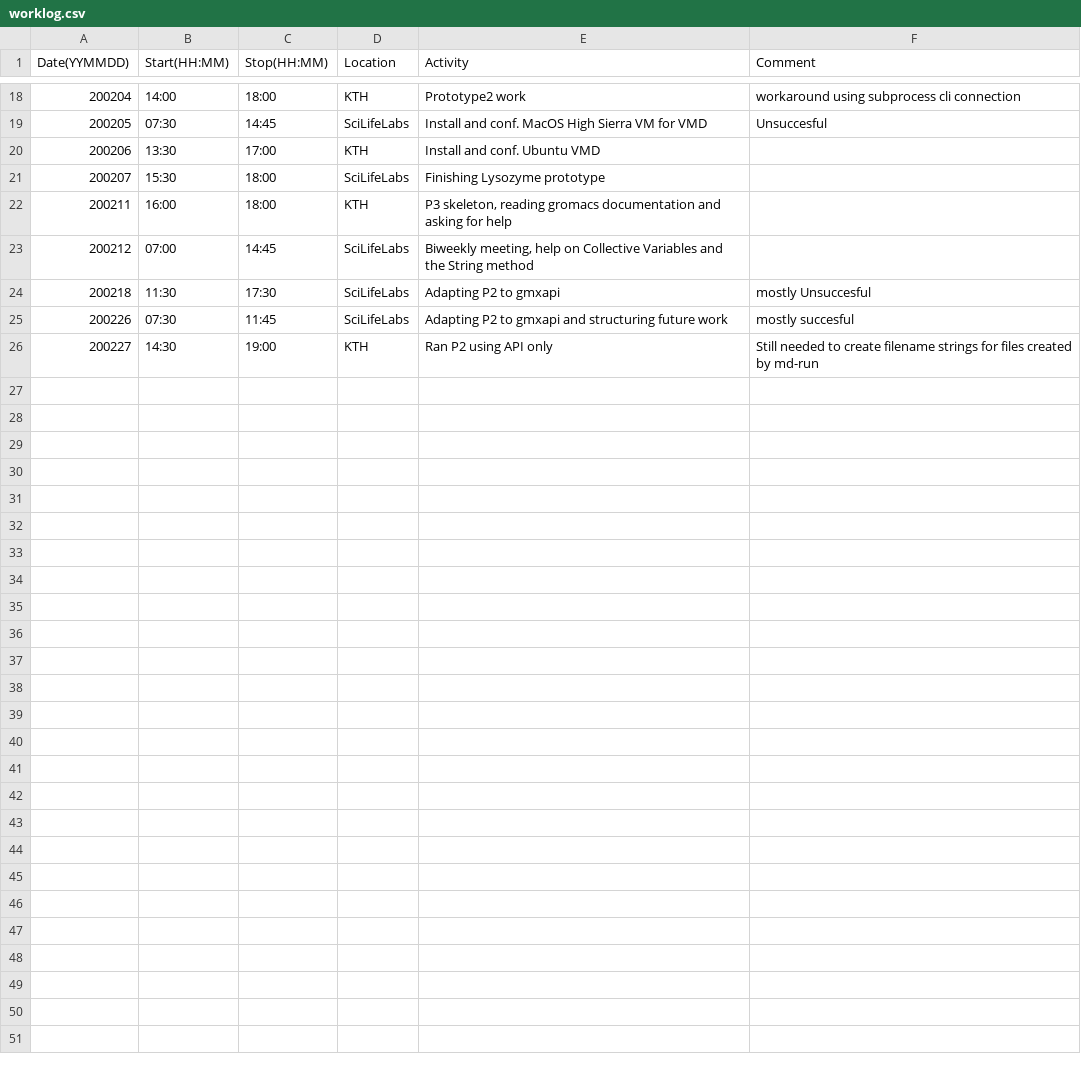
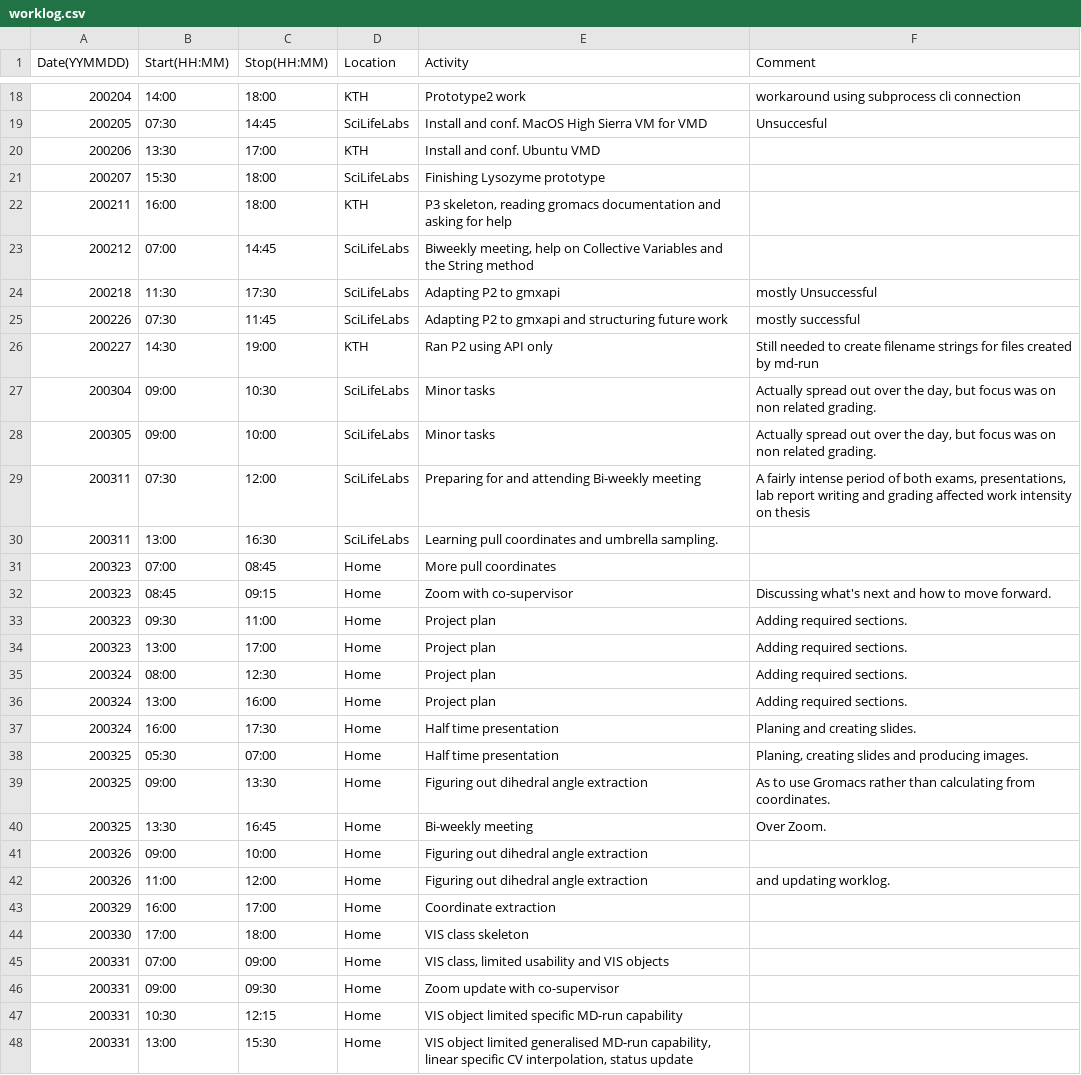
Before and after one commit to SpaceDucK77/StringMethodMaster, a CSV file: worklog.csv, drawn as a sheet; only a part is shown, gaps mark what is left out.

Commit message:
VIS CV values calculated

```diff
--- a/worklog.csv
+++ b/worklog.csv
@@ -23,4 +23,26 @@ Date(YYMMDD);Start(HH:MM);Stop(HH:MM);Location;Activity;Comment
 200212;07:00;14:45;SciLifeLabs;Biweekly meeting, help on Collective Variables and the String method;
-200218;11:30;17:30;SciLifeLabs;Adapting P2 to gmxapi; mostly Unsuccesful
-200226;07:30;11:45;SciLifeLabs;Adapting P2 to gmxapi and structuring future work; mostly succesful
+200218;11:30;17:30;SciLifeLabs;Adapting P2 to gmxapi; mostly Unsuccessful
+200226;07:30;11:45;SciLifeLabs;Adapting P2 to gmxapi and structuring future work; mostly successful
 200227;14:30;19:00;KTH;Ran P2 using API only;Still needed to create filename strings for files created by md-run
+200304;09:00;10:30;SciLifeLabs;Minor tasks;Actually spread out over the day, but focus was on non related grading.
+200305;09:00;10:00;SciLifeLabs;Minor tasks;Actually spread out over the day, but focus was on non related grading.
+200311;07:30;12:00;SciLifeLabs;Preparing for and attending Bi-weekly meeting; A fairly intense period of both exams, presentations, lab report writing and grading affected work intensity on thesis
+200311;13:00;16:30;SciLifeLabs;Learning pull coordinates and umbrella sampling.;
+200323;07:00;08:45;Home;More pull coordinates;
+200323;08:45;09:15;Home;Zoom with co-supervisor;Discussing what's next and how to move forward.
+200323;09:30;11:00;Home;Project plan;Adding required sections.
+200323;13:00;17:00;Home;Project plan;Adding required sections.
+200324;08:00;12:30;Home;Project plan;Adding required sections.
+200324;13:00;16:00;Home;Project plan;Adding required sections.
+200324;16:00;17:30;Home;Half time presentation;Planing and creating slides.
+200325;05:30;07:00;Home;Half time presentation;Planing, creating slides and producing images.
+200325;09:00;13:30;Home;Figuring out dihedral angle extraction;As to use Gromacs rather than calculating from coordinates.
+200325;13:30;16:45;Home;Bi-weekly meeting;Over Zoom.
+200326;09:00;10:00;Home;Figuring out dihedral angle extraction;
+200326;11:00;12:00;Home;Figuring out dihedral angle extraction;and updating worklog.
+200329;16:00;17:00;Home;Coordinate extraction;
+200330;17:00;18:00;Home;VIS class skeleton;
+200331;07:00;09:00;Home;VIS class, limited usability and VIS objects;
+200331;09:00;09:30;Home;Zoom update with co-supervisor;
+200331;10:30;12:15;Home;VIS object limited specific MD-run capability;
+200331;13:00;15:30;Home;VIS object limited generalised MD-run capability, linear specific CV interpolation, status update;
```
Also changed, not shown: 25 other files.
